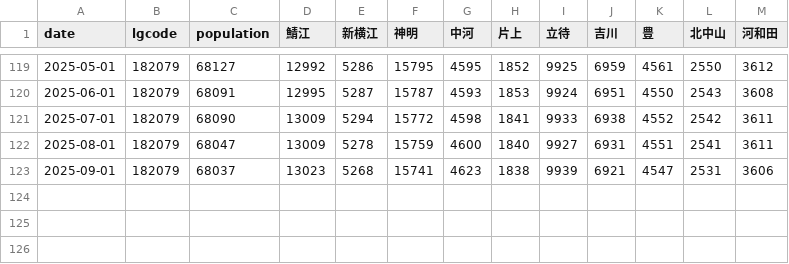
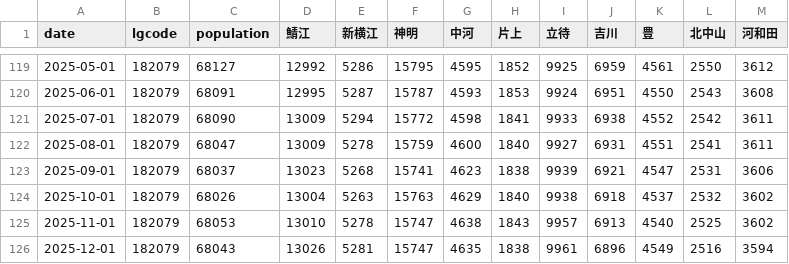
Before and after one commit to code4fukui/opendata_fukui, a CSV file: sabae_population.csv, drawn as a sheet; only a part is shown, gaps mark what is left out.

Commit message:
update data

```diff
--- a/sabae_population.csv
+++ b/sabae_population.csv
@@ -123 +123,4 @@
 2025-09-01,182079,68037,13023,5268,15741,4623,1838,9939,6921,4547,2531,3606
+2025-10-01,182079,68026,13004,5263,15763,4629,1840,9938,6918,4537,2532,3602
+2025-11-01,182079,68053,13010,5278,15747,4638,1843,9957,6913,4540,2525,3602
+2025-12-01,182079,68043,13026,5281,15747,4635,1838,9961,6896,4549,2516,3594
```
Also changed, not shown: 3 other files.
